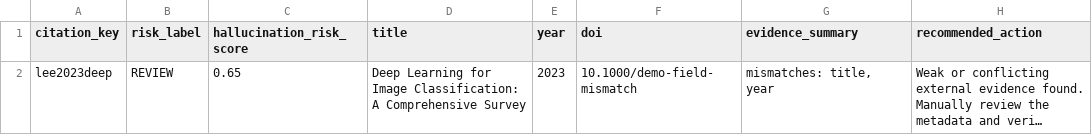
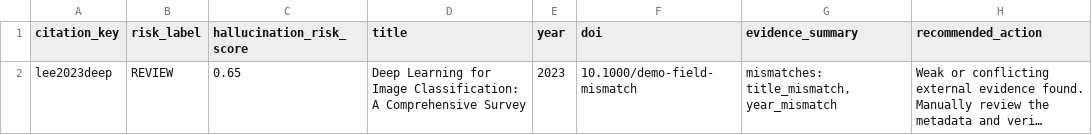
Before and after one commit to quzhiii/thesis-skills, a CSV file: examples/citation-hallucination-field-mismatch/reports/high-risk-references.csv, drawn as a sheet; long unchanged cells end in …; the diff names each change by its address in the sheet, - before the commit and + after, or states it on an @@ line.

Commit message:
test: update mismatch taxonomy demo artifact

```diff
--- a/examples/citation-hallucination-field-mismatch/reports/high-risk-references.csv
+++ b/examples/citation-hallucination-field-mismatch/reports/high-risk-references.csv
-G2 (evidence_summary): mismatches: title, year
+G2 (evidence_summary): mismatches: title_mismatch, year_mismatch
```
